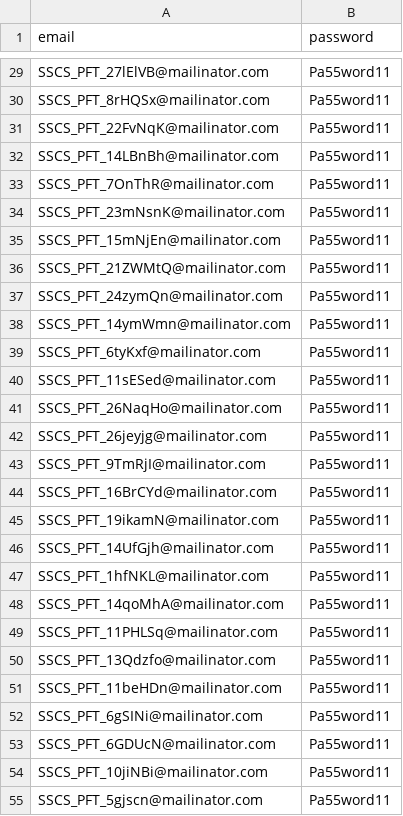
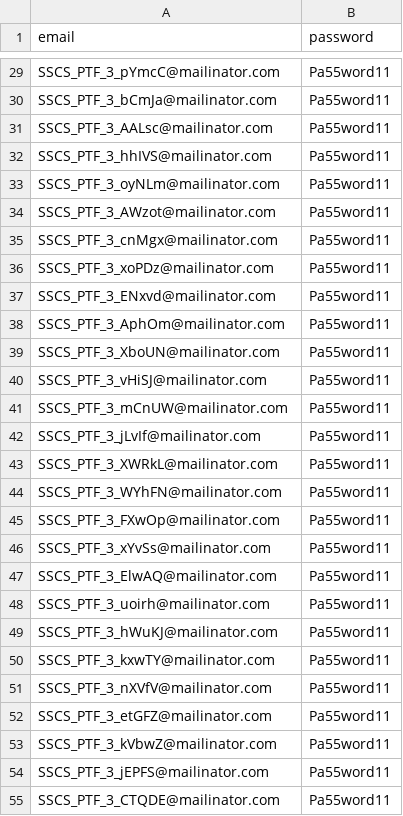
Before and after one commit to hmcts/sscs-performance, a CSV file: src/gatling/resources/SSCSUserDetails3Drafts.csv, drawn as a sheet; only a part is shown, gaps mark what is left out; the diff covers the shown part only; the diff names each change by its address in the sheet, - before the commit and + after, or states it on an @@ line.

```diff
--- a/src/gatling/resources/SSCSUserDetails3Drafts.csv
+++ b/src/gatling/resources/SSCSUserDetails3Drafts.csv
-A29 (email): SSCS_PFT_27lElVB@mailinator.com
+A29 (email): SSCS_PTF_3_pYmcC@mailinator.com
-A30 (email): SSCS_PFT_8rHQSx@mailinator.com
+A30 (email): SSCS_PTF_3_bCmJa@mailinator.com
-A31 (email): SSCS_PFT_22FvNqK@mailinator.com
+A31 (email): SSCS_PTF_3_AALsc@mailinator.com
-A32 (email): SSCS_PFT_14LBnBh@mailinator.com
+A32 (email): SSCS_PTF_3_hhIVS@mailinator.com
-A33 (email): SSCS_PFT_7OnThR@mailinator.com
+A33 (email): SSCS_PTF_3_oyNLm@mailinator.com
-A34 (email): SSCS_PFT_23mNsnK@mailinator.com
+A34 (email): SSCS_PTF_3_AWzot@mailinator.com
-A35 (email): SSCS_PFT_15mNjEn@mailinator.com
+A35 (email): SSCS_PTF_3_cnMgx@mailinator.com
-A36 (email): SSCS_PFT_21ZWMtQ@mailinator.com
+A36 (email): SSCS_PTF_3_xoPDz@mailinator.com
-A37 (email): SSCS_PFT_24zymQn@mailinator.com
+A37 (email): SSCS_PTF_3_ENxvd@mailinator.com
-A38 (email): SSCS_PFT_14ymWmn@mailinator.com
+A38 (email): SSCS_PTF_3_AphOm@mailinator.com
-A39 (email): SSCS_PFT_6tyKxf@mailinator.com
+A39 (email): SSCS_PTF_3_XboUN@mailinator.com
-A40 (email): SSCS_PFT_11sESed@mailinator.com
+A40 (email): SSCS_PTF_3_vHiSJ@mailinator.com
-A41 (email): SSCS_PFT_26NaqHo@mailinator.com
+A41 (email): SSCS_PTF_3_mCnUW@mailinator.com
-A42 (email): SSCS_PFT_26jeyjg@mailinator.com
+A42 (email): SSCS_PTF_3_jLvIf@mailinator.com
-A43 (email): SSCS_PFT_9TmRjI@mailinator.com
+A43 (email): SSCS_PTF_3_XWRkL@mailinator.com
-A44 (email): SSCS_PFT_16BrCYd@mailinator.com
+A44 (email): SSCS_PTF_3_WYhFN@mailinator.com
-A45 (email): SSCS_PFT_19ikamN@mailinator.com
+A45 (email): SSCS_PTF_3_FXwOp@mailinator.com
-A46 (email): SSCS_PFT_14UfGjh@mailinator.com
+A46 (email): SSCS_PTF_3_xYvSs@mailinator.com
-A47 (email): SSCS_PFT_1hfNKL@mailinator.com
+A47 (email): SSCS_PTF_3_ElwAQ@mailinator.com
-A48 (email): SSCS_PFT_14qoMhA@mailinator.com
+A48 (email): SSCS_PTF_3_uoirh@mailinator.com
-A49 (email): SSCS_PFT_11PHLSq@mailinator.com
+A49 (email): SSCS_PTF_3_hWuKJ@mailinator.com
-A50 (email): SSCS_PFT_13Qdzfo@mailinator.com
+A50 (email): SSCS_PTF_3_kxwTY@mailinator.com
-A51 (email): SSCS_PFT_11beHDn@mailinator.com
+A51 (email): SSCS_PTF_3_nXVfV@mailinator.com
-A52 (email): SSCS_PFT_6gSINi@mailinator.com
+A52 (email): SSCS_PTF_3_etGFZ@mailinator.com
-A53 (email): SSCS_PFT_6GDUcN@mailinator.com
+A53 (email): SSCS_PTF_3_kVbwZ@mailinator.com
-A54 (email): SSCS_PFT_10jiNBi@mailinator.com
+A54 (email): SSCS_PTF_3_jEPFS@mailinator.com
-A55 (email): SSCS_PFT_5gjscn@mailinator.com
+A55 (email): SSCS_PTF_3_CTQDE@mailinator.com
```
Also changed, not shown: 33 edited cells elsewhere in this file, src/gatling/resources/SSCSUserDetails10Drafts.csv, src/gatling/resources/SSCSUserDetails15Drafts.csv, 6 other files.
